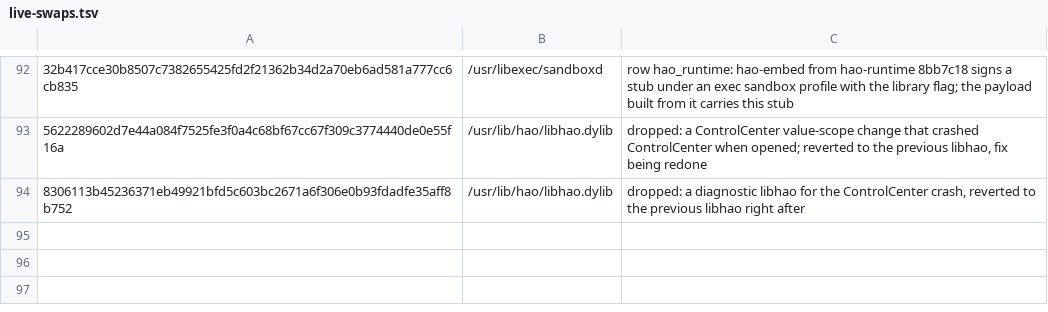
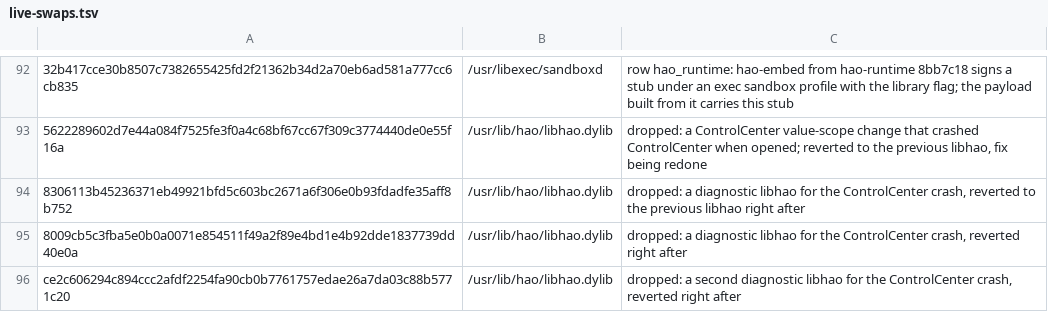
Before and after one commit to StefanAlMare/GoldenGate-MBP91, a TSV file: pipeline/live-swaps.tsv, drawn as a sheet; only a part is shown, gaps mark what is left out; the diff names each change by its address in the sheet, - before the commit and + after, or states it on an @@ line.

Commit message:
live-swaps: drop two diagnostic libhao swaps
Diagnostic builds, reverted right after.
Tested: pipeline/swaps.py gate passes.

```diff
--- a/pipeline/live-swaps.tsv
+++ b/pipeline/live-swaps.tsv
+row 95: 8009cb5c3fba5e0b0a0071e854511f49a2f89e4bd1e4b92dde1837739dd40e0a | /usr/lib/hao/libhao.dylib | dropped: a diagnostic libhao for the ControlCenter crash, reverted right after
+row 96: ce2c606294c894ccc2afdf2254fa90cb0b7761757edae26a7da03c88b5771c20 | /usr/lib/hao/libhao.dylib | dropped: a second diagnostic libhao for the ControlCenter crash, reverted right after
```
